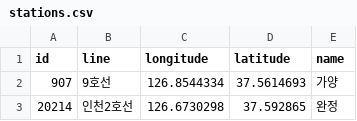
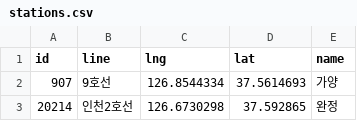
Before and after one commit to dlxortmd987/subway-crawling, a CSV file: stations.csv, drawn as a sheet; only a part is shown.

```diff
--- a/stations.csv
+++ b/stations.csv
@@ -1,2 +1,2 @@
-id,line,longitude,latitude,name
+id,line,lng,lat,name
 907,9호선,126.8544334,37.5614693,가양
```
Also changed, not shown: 8 other files.
